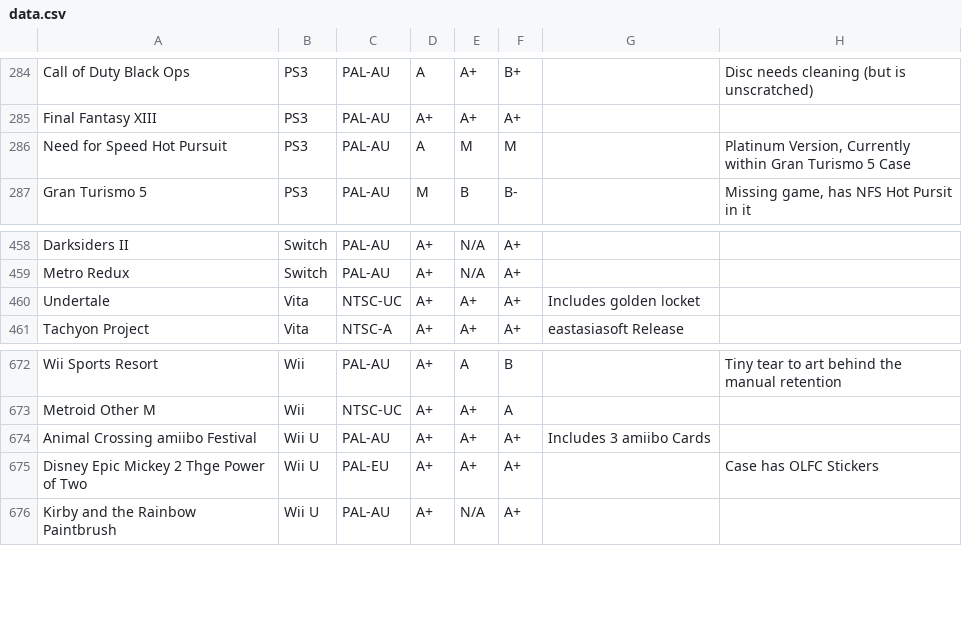
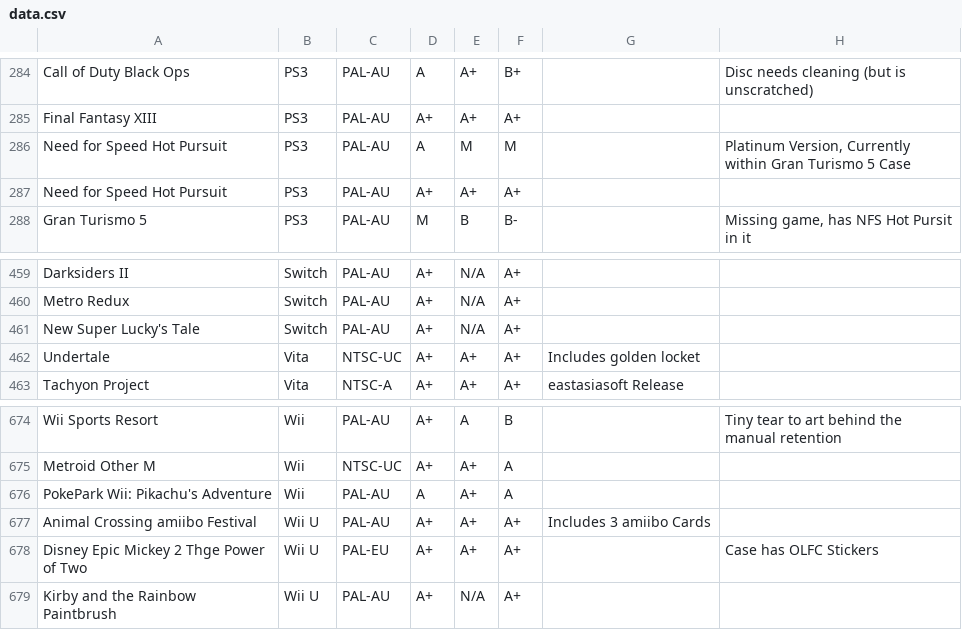
Before and after one commit to YourWishes/Games-List, a CSV file: public/data.csv, drawn as a sheet; only a part is shown, gaps mark what is left out; the diff names each change by its address in the sheet, - before the commit and + after, or states it on an @@ line.

Commit message:
Update data.csv

```diff
--- a/public/data.csv
+++ b/public/data.csv
+row 287: Need for Speed Hot Pursuit | PS3 | PAL-AU | A+ | A+ | A+
+row 461: New Super Lucky's Tale | Switch | PAL-AU | A+ | N/A | A+
+row 676: PokePark Wii: Pikachu's Adventure | Wii | PAL-AU | A | A+ | A
```
